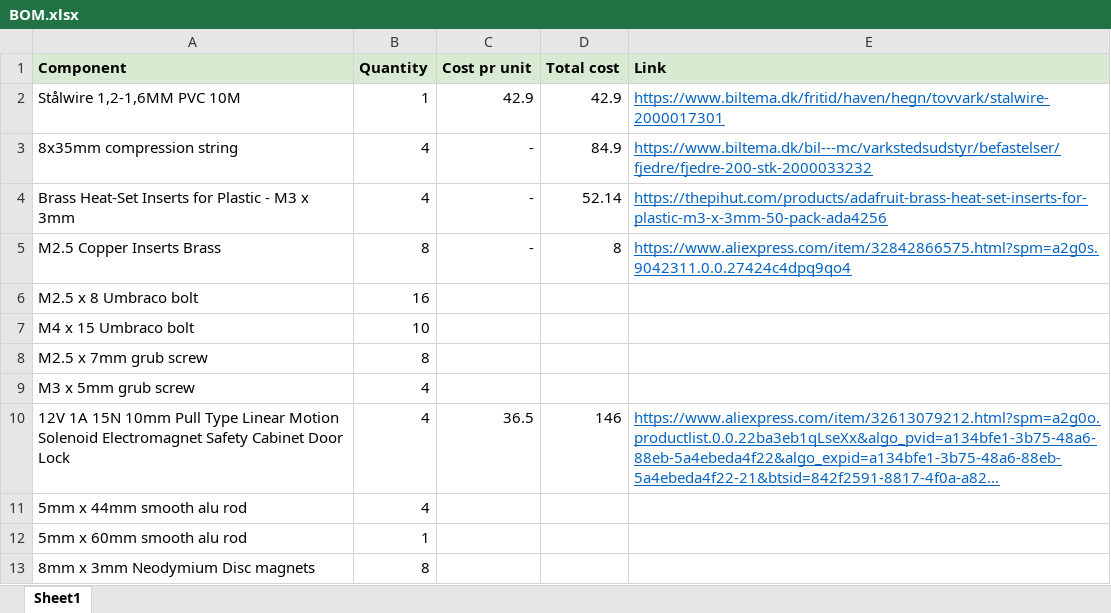
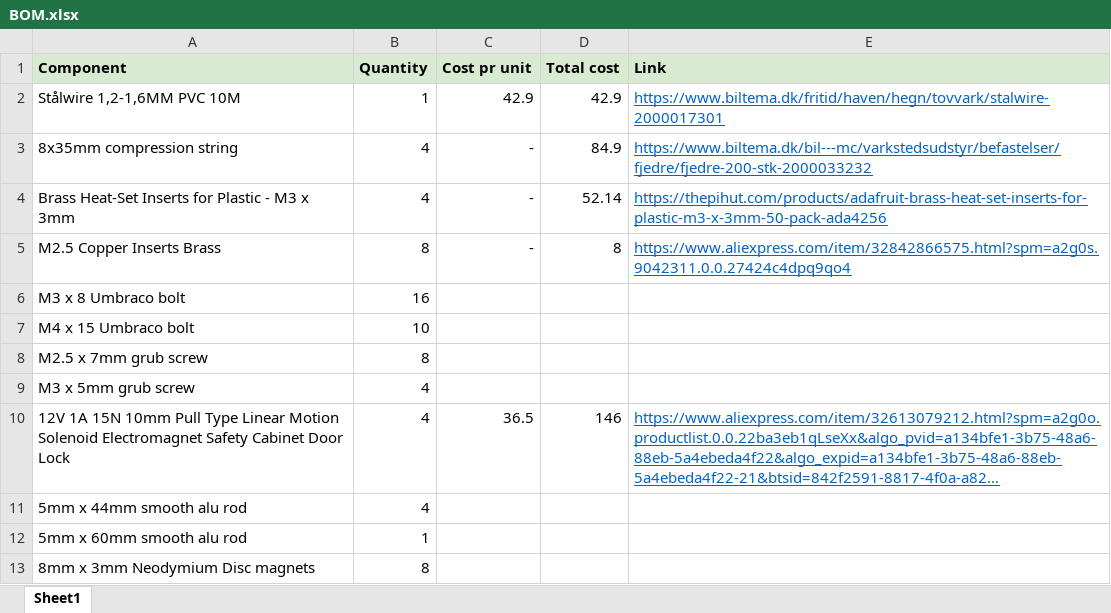
Before and after one commit to isabella232/the-vault, an Excel workbook: BOM.xlsx, sheet Sheet1, drawn as a sheet; long unchanged cells end in …; values as stored, in another font and other column widths than the file's, no borders; the diff names each change by its address in the sheet, - before the commit and + after, or states it on an @@ line.

```diff
--- a/BOM.xlsx (sheet Sheet1)
+++ b/BOM.xlsx (sheet Sheet1)
-A6 (Component): M2.5 x 8 Umbraco bolt
+A6 (Component): M3 x 8 Umbraco bolt
```
Also changed, not shown: 5 other files.
